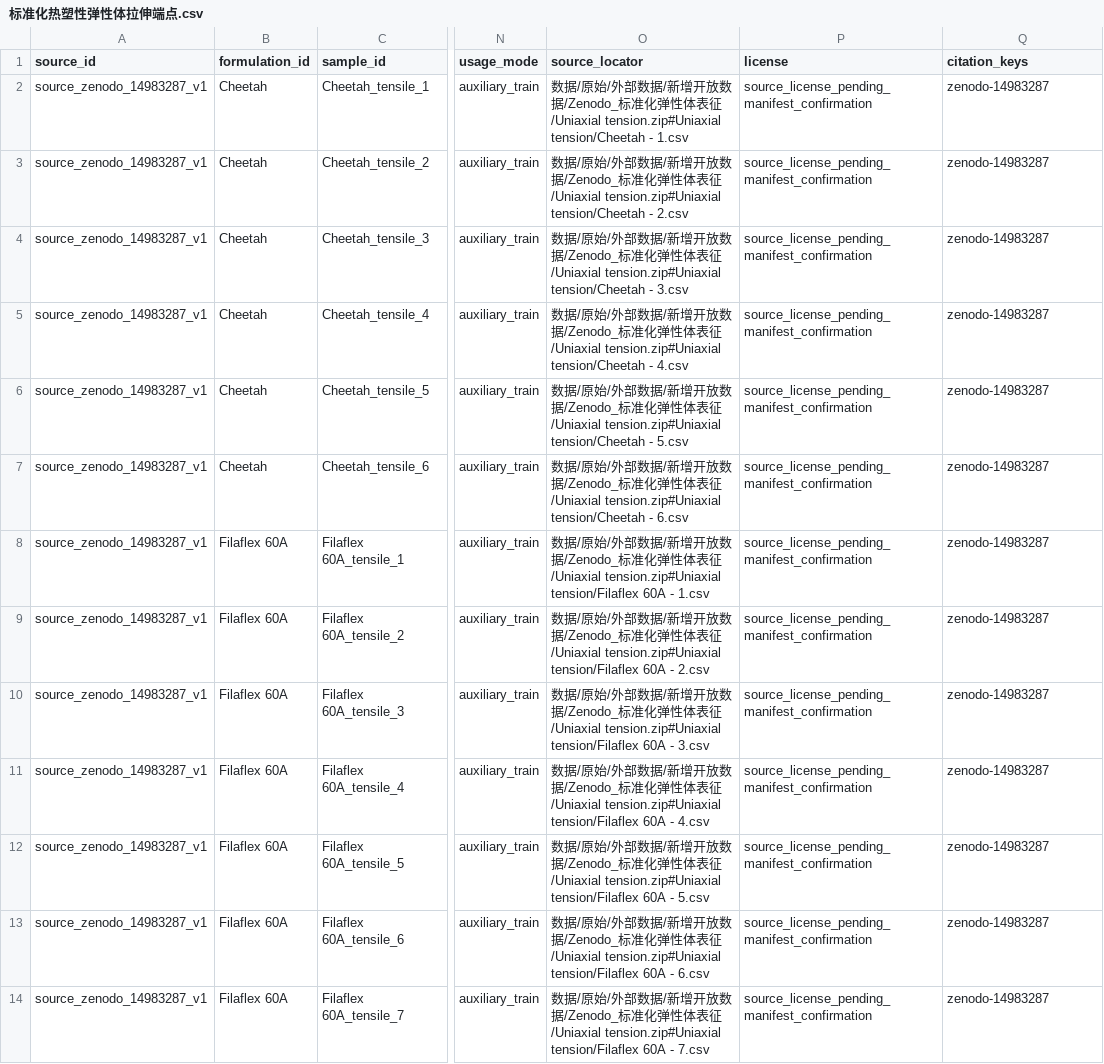
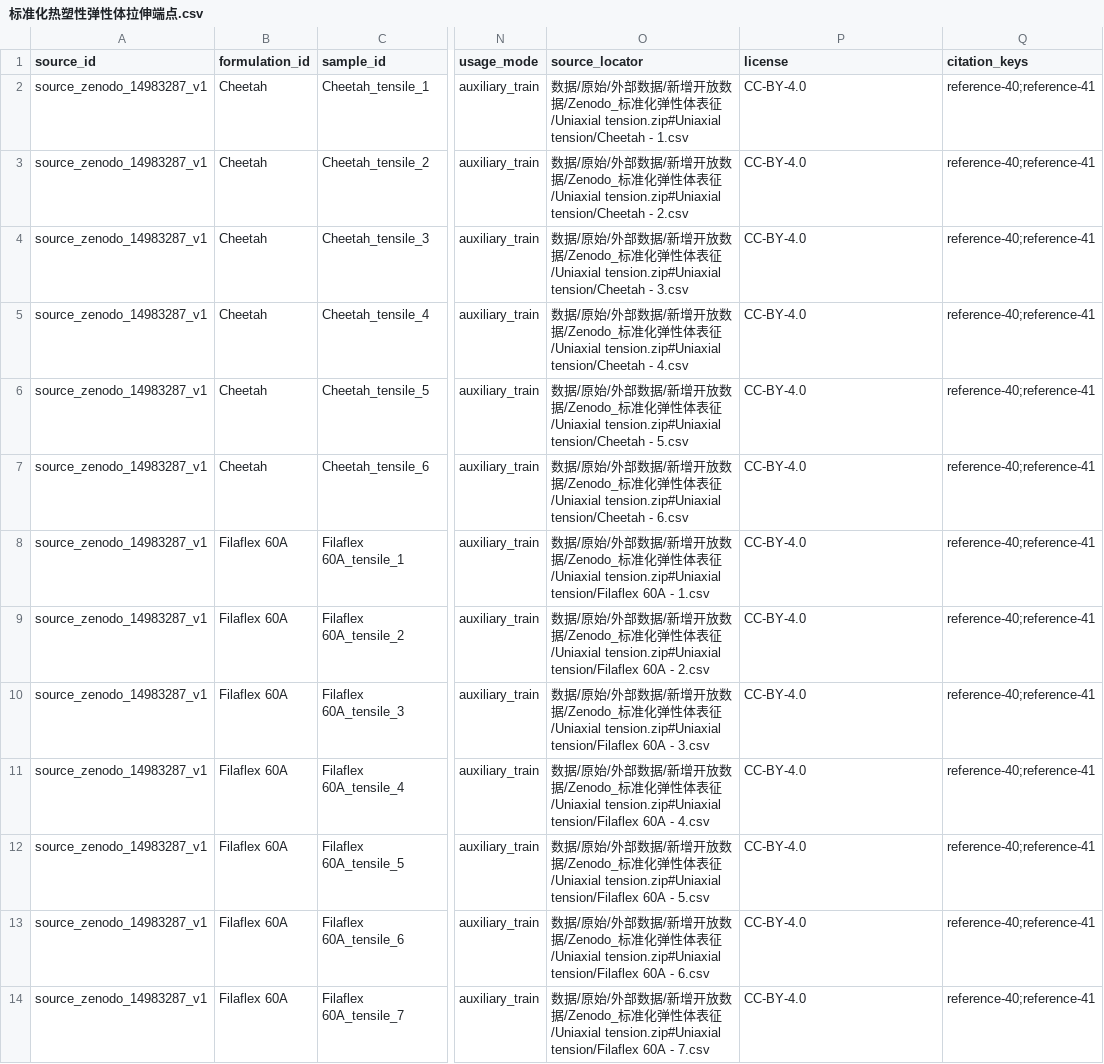
Before and after one commit to fafasco16/TPU-HighThroughput-Screening, a CSV file: 结果/定向筛选/标准化热塑性弹性体拉伸端点.csv, drawn as a sheet; only a part is shown, gaps mark what is left out; the diff names each change by its address in the sheet, - before the commit and + after, or states it on an @@ line.

Commit message:
fix: close standardized elastomer license metadata

```diff
--- a/结果/定向筛选/标准化热塑性弹性体拉伸端点.csv
+++ b/结果/定向筛选/标准化热塑性弹性体拉伸端点.csv
-P2:P14 (license): source_license_pending_manifest_confirmation
+P2:P14 (license): CC-BY-4.0
-Q2:Q14 (citation_keys): zenodo-14983287
+Q2:Q14 (citation_keys): reference-40;reference-41
```
Also changed, not shown: 结果/定向筛选/扩充数据总账.csv, 结果/定向筛选/标准化热塑性弹性体TGA端点.csv, 6 other files.
